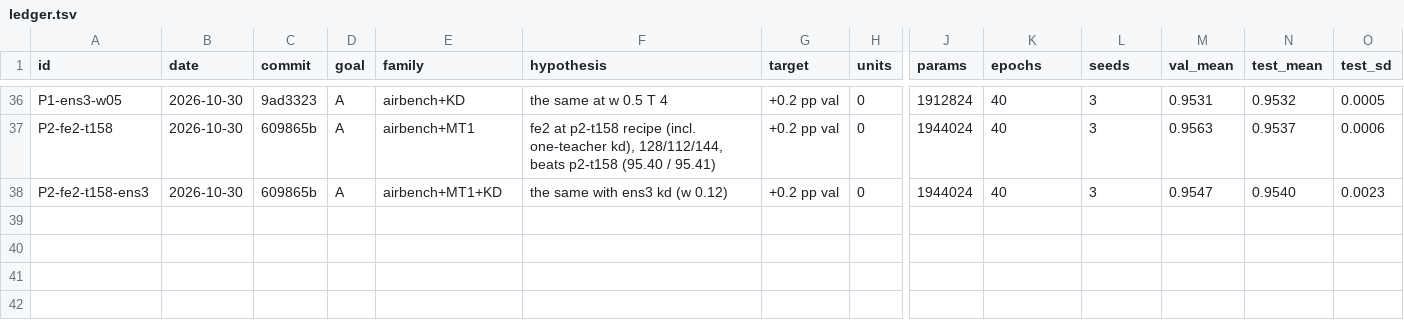
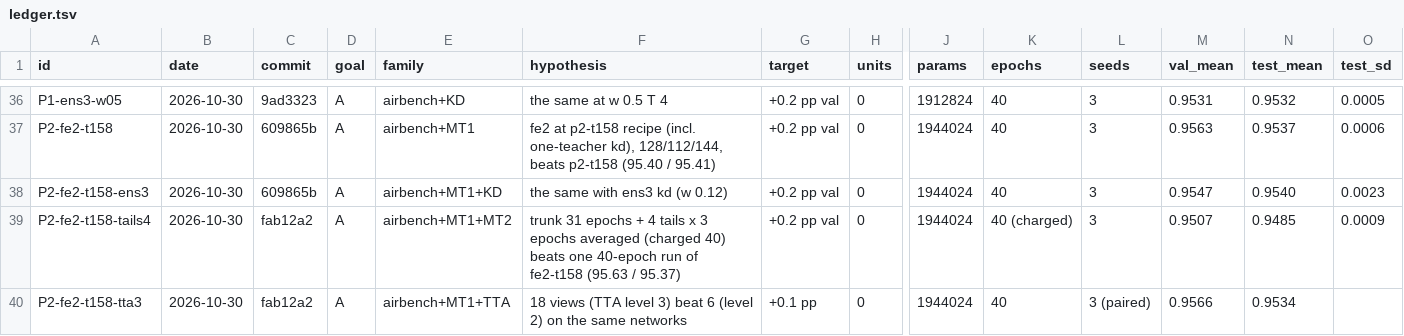
Before and after one commit to thearn/cifar-queue, a TSV file: docs/autoresearch/2026-10-29-footprint-arch/ledger.tsv, drawn as a sheet; only a part is shown, gaps mark what is left out; rows hold the shown columns only; the diff names each change by its address in the sheet, - before the commit and + after, or states it on an @@ line.

```diff
--- a/docs/autoresearch/2026-10-29-footprint-arch/ledger.tsv
+++ b/docs/autoresearch/2026-10-29-footprint-arch/ledger.tsv
+row 39: P2-fe2-t158-tails4 | 2026-10-30 | fab12a2 | A | airbench+MT1+MT2 | trunk 31 epochs + 4 tails x 3 epochs averaged (charged 40) beats one 40-epoch run of fe2-t158 (95.63 / 95.37) | +0.2 pp val | 0 | 1944024 | 40 (charged) | 3 | 0.9507 | 0.9485 | 0.0009
+row 40: P2-fe2-t158-tta3 | 2026-10-30 | fab12a2 | A | airbench+MT1+TTA | 18 views (TTA level 3) beat 6 (level 2) on the same networks | +0.1 pp | 0 | 1944024 | 40 | 3 (paired) | 0.9566 | 0.9534
```
